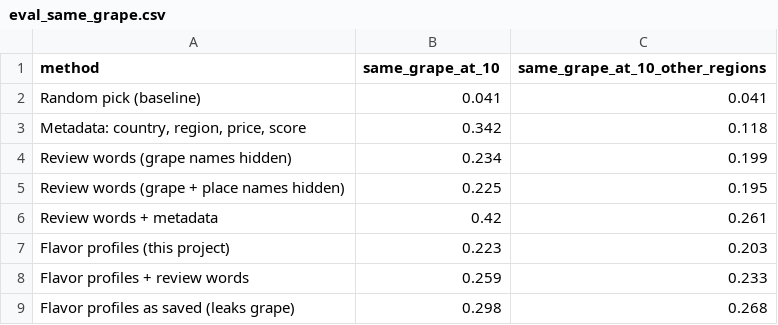
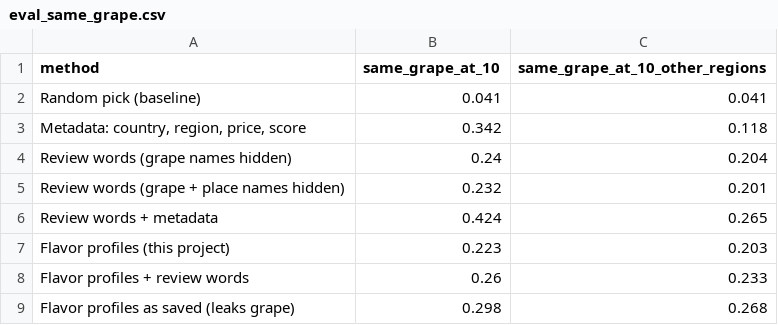
Before and after one commit to sloholt/wine_recommender, a CSV file: artifacts/eval_same_grape.csv, drawn as a sheet.

```diff
--- a/artifacts/eval_same_grape.csv
+++ b/artifacts/eval_same_grape.csv
@@ -3,7 +3,7 @@ Random pick (baseline),0.041,0.041
 "Metadata: country, region, price, score",0.342,0.118
-Review words (grape names hidden),0.234,0.199
-Review words (grape + place names hidden),0.225,0.195
-Review words + metadata,0.42,0.261
+Review words (grape names hidden),0.24,0.204
+Review words (grape + place names hidden),0.232,0.201
+Review words + metadata,0.424,0.265
 Flavor profiles (this project),0.223,0.203
-Flavor profiles + review words,0.259,0.233
+Flavor profiles + review words,0.26,0.233
 Flavor profiles as saved (leaks grape),0.298,0.268
```
Also changed, not shown: 5 other files.
